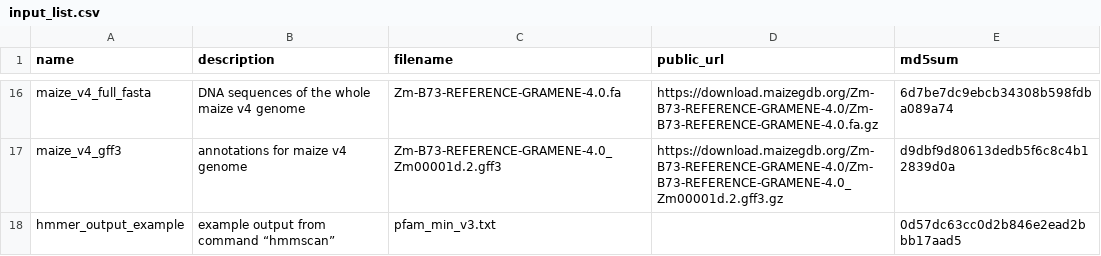
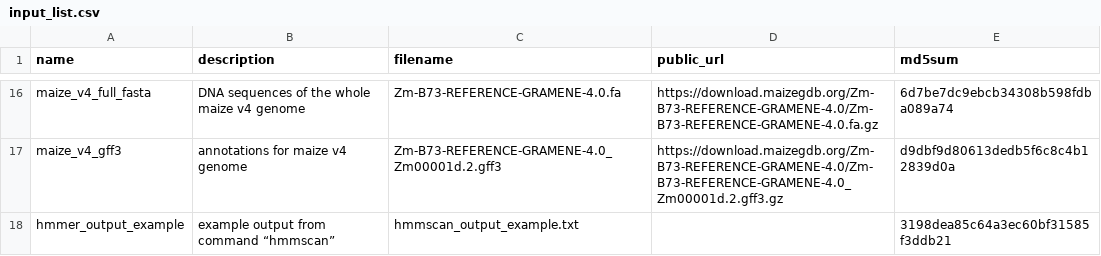
Before and after one commit to grotewold-lab/grassius-db-builder, a CSV file: inputs/input_list.csv, drawn as a sheet; only a part is shown, gaps mark what is left out.

Commit message:
switched hmmscan output format option, to support cases where a domain appears multiple times in a sequence

```diff
--- a/inputs/input_list.csv
+++ b/inputs/input_list.csv
@@ -17,2 +17,2 @@ maize_v4_full_fasta,DNA sequences of the whole maize v4 genome,Zm-B73-REFERENCE-
 maize_v4_gff3,annotations for maize v4 genome,Zm-B73-REFERENCE-GRAMENE-4.0_Zm00001d.2.gff3,https://download.maizegdb.org/Zm-B73-REFERENCE-GRAMENE-4.0/Zm-B73-REFERENCE-GRAMENE-4.0_Zm00001d.2.gff3.gz,d9dbf9d80613dedb5f6c8c4b12839d0a
-hmmer_output_example,example output from command “hmmscan”,pfam_min_v3.txt,,0d57dc63cc0d2b846e2ead2bbb17aad5
+hmmer_output_example,example output from command “hmmscan”,hmmscan_output_example.txt,,3198dea85c64a3ec60bf31585f3ddb21
```
Also changed, not shown: 5 other files.
